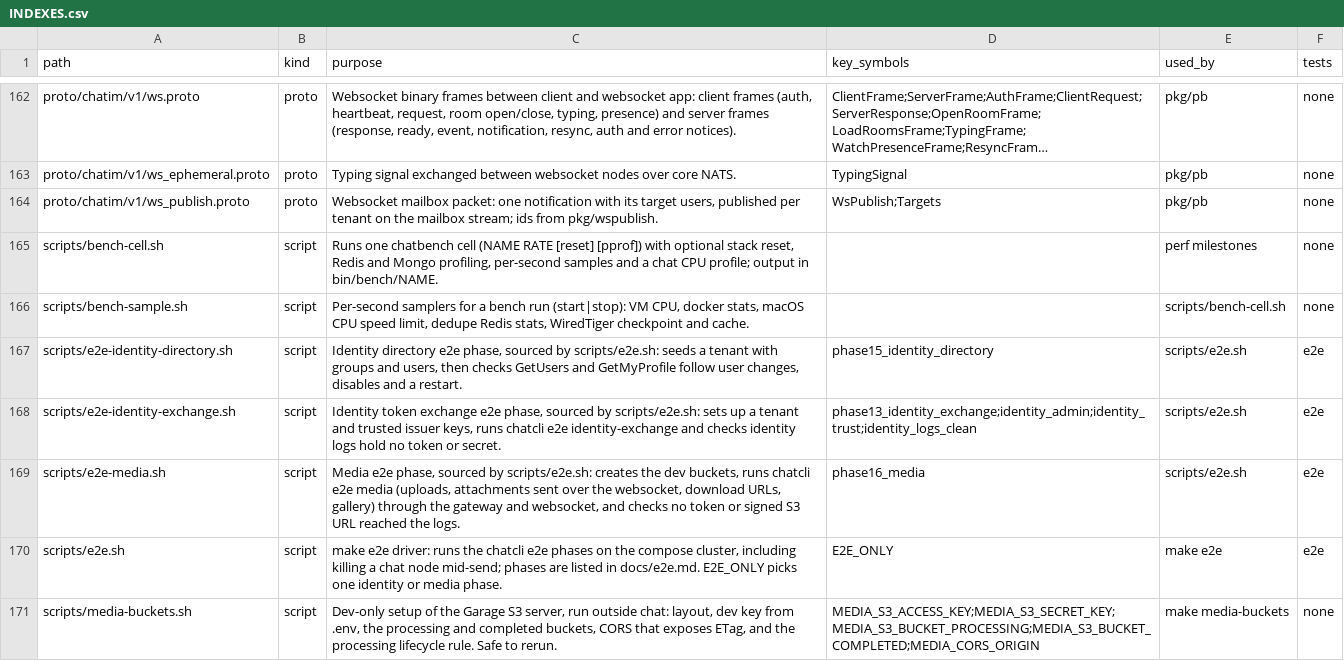
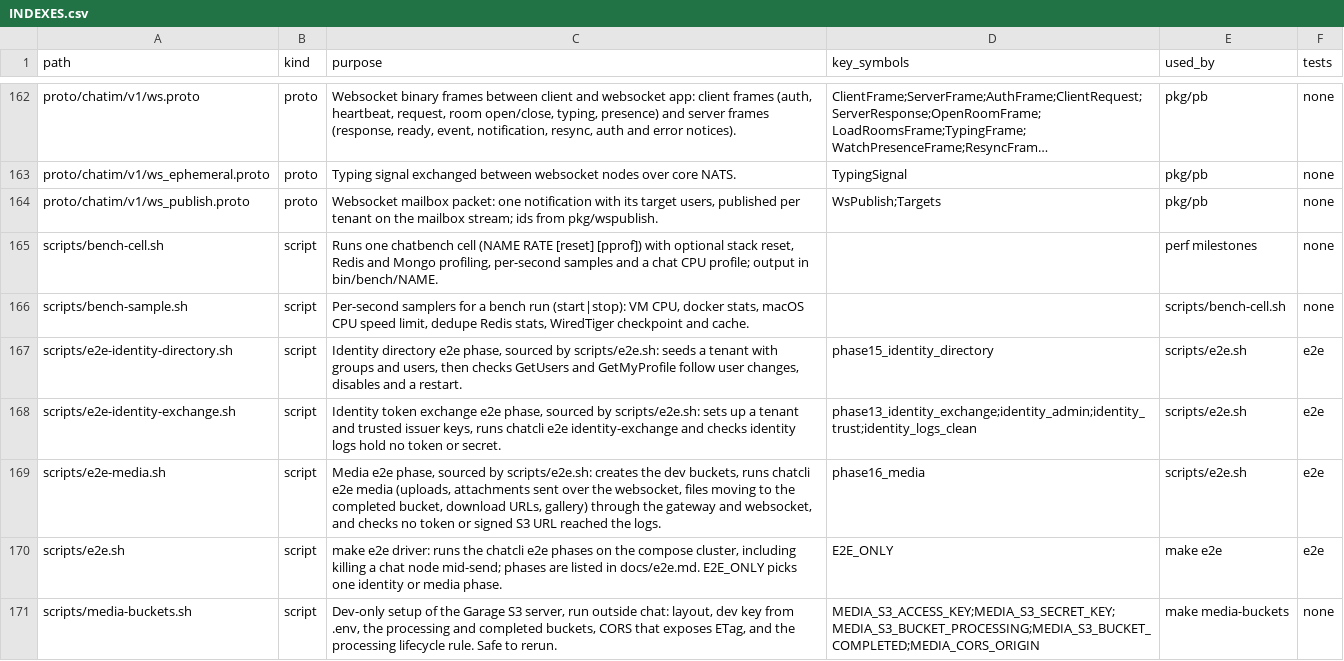
Before and after one commit to ivannguyendev/chatim, a CSV file: INDEXES.csv, drawn as a sheet; only a part is shown, gaps mark what is left out; long unchanged cells end in ….

Commit message:
test(e2e): files move to completed after sending
- phase 16 waits up to 30s for B's URLs of the sent PNG and HTML to point at the completed bucket, then downloads exact bytes and SHA-256
- ListUploads signs sent files in completed and the unsent 40 MiB file in processing, none expired
- the forward kept after deleting the original signs C's files in completed
- bucket names passed by the script from MEDIA_S3_BUCKET_* with the compose defaults

```diff
--- a/INDEXES.csv
+++ b/INDEXES.csv
@@ -168,3 +168,3 @@ scripts/e2e-identity-directory.sh,script,"Identity directory e2e phase, sourced
 scripts/e2e-identity-exchange.sh,script,"Identity token exchange e2e phase, sourced by scripts/e2e.sh: sets up a tenant and trusted issuer keys, runs chatcli e2e identity-exchange and checks identity logs hold no token or secret.",phase13_identity_exchange;identity_admin;identity_trust;identity_logs_clean,scripts/e2e.sh,e2e
-scripts/e2e-media.sh,script,"Media e2e phase, sourced by scripts/e2e.sh: creates the dev buckets, runs chatcli e2e media (uploads, attachments sent over the websocket, download URLs, gallery) through the gateway and websocket, and checks no token or signed S3 URL reached the logs.",phase16_media,scripts/e2e.sh,e2e
+scripts/e2e-media.sh,script,"Media e2e phase, sourced by scripts/e2e.sh: creates the dev buckets, runs chatcli e2e media (uploads, attachments sent over the websocket, files moving to the completed bucket, download URLs, gallery) through the gateway and websocket, and checks no token or signed S3 URL reached the logs.",phase16_media,scripts/e2e.sh,e2e
 scripts/e2e.sh,script,"make e2e driver: runs the chatcli e2e phases on the compose cluster, including killing a chat node mid-send; phases are listed in docs/e2e.md. E2E_ONLY picks one identity or media phase.",E2E_ONLY,make e2e,e2e
```
Also changed, not shown: 6 other files.
